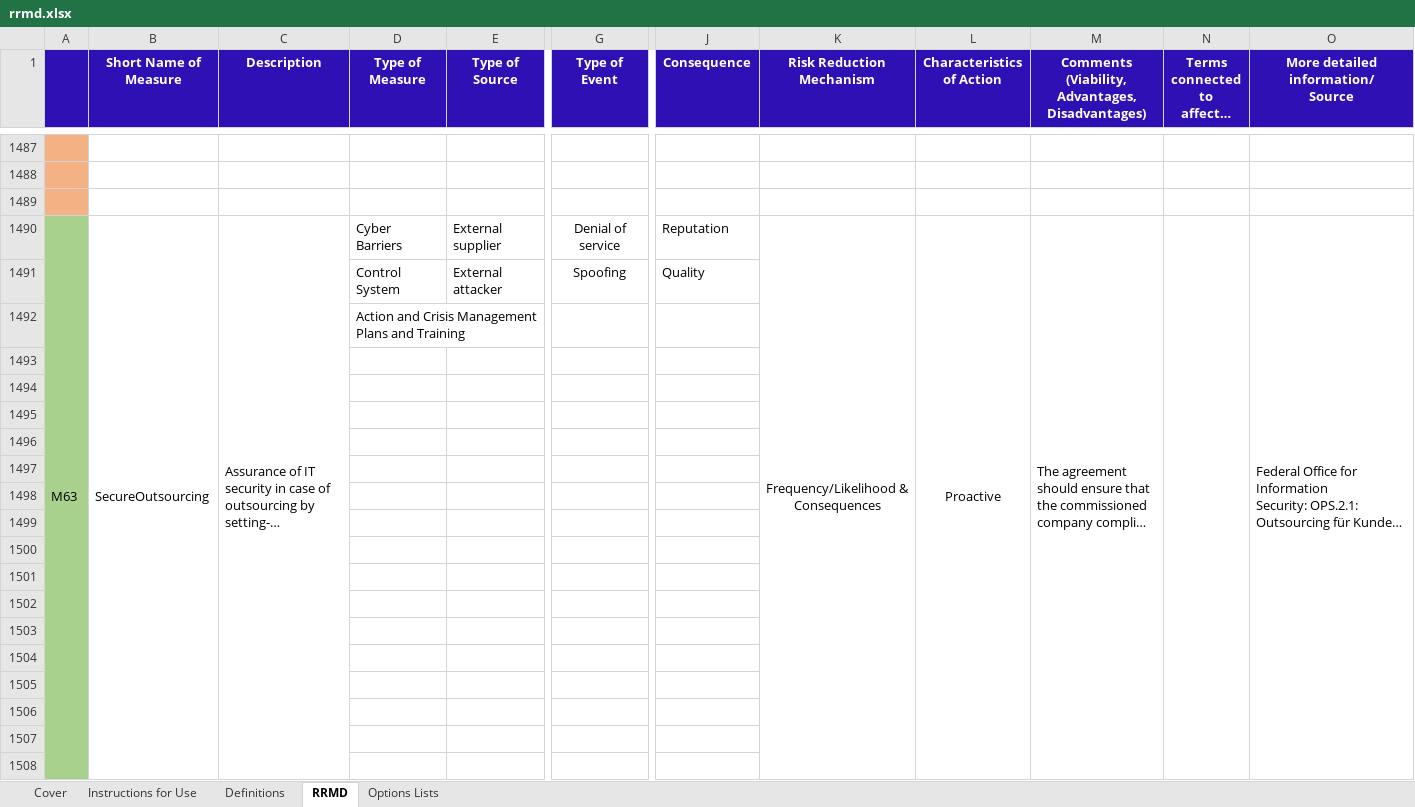
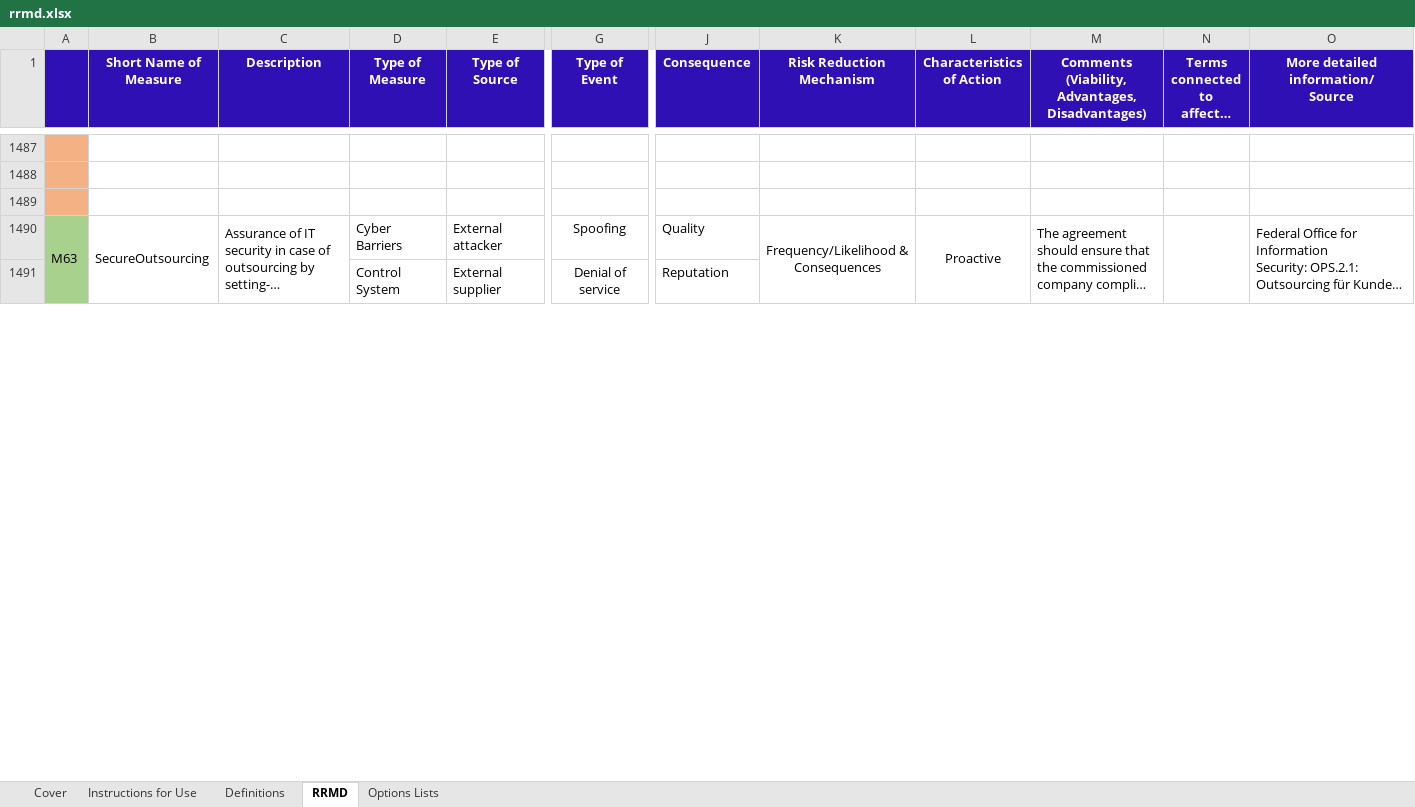
Before and after one commit to SINTEF-Infosec/dwc-risk-explorer, an Excel workbook: data/rrmd.xlsx, sheet RRMD, drawn as a sheet; only a part is shown, gaps mark what is left out; long unchanged cells end in …; values as stored, in another font and other column widths than the file's, no borders; removed rows and columns are numbered as before the commit, all else as after; rows hold the shown columns only; the diff covers the shown part only; the diff names each change by its address in the sheet, - before the commit and + after, or states it on an @@ line.

```diff
--- a/data/rrmd.xlsx (sheet RRMD)
+++ b/data/rrmd.xlsx (sheet RRMD)
-A1490:A1513 merged
+A1490:A1513 merged
-B1490:B1513 merged
+B1490:B1513 merged
-C1490:C1513 merged
+C1490:C1513 merged
-E1490 (Type of Source): External supplier
+E1490 (Type of Source): External attacker
-G1490 (Type of Event): Denial of service
+G1490 (Type of Event): Spoofing
-J1490 (Consequence): Reputation
+J1490 (Consequence): Quality
-K1490:K1513 merged
+K1490:K1513 merged
-L1490:L1513 merged
+L1490:L1513 merged
-M1490:M1513 merged
+M1490:M1513 merged
-N1490:N1513 merged
+N1490:N1513 merged
-O1490:O1513 merged
+O1490:O1513 merged
-row 1491:  |  |  | Control System | External attacker | Spoofing | Quality
@@ row 1492 moved to row 1515: Action and Crisis Management Plans and T… @@
@@ row 1493 moved to row 1567: Ds 13 interface @@
-row 1491: (empty)
+row 1491:  |  |  | Control System | External supplier | Denial of service | Reputation
-row 1495: (empty)
-row 1496: (empty)
-row 1497: (empty)
-row 1498: (empty)
-row 1499: (empty)
-row 1500: (empty)
-row 1501: (empty)
-row 1502: (empty)
-row 1503: (empty)
-row 1504: (empty)
-row 1505: (empty)
-row 1506: (empty)
-row 1507: (empty)
-row 1508: (empty)
```
Also changed, not shown: other rows of this sheet, 2 other files.
